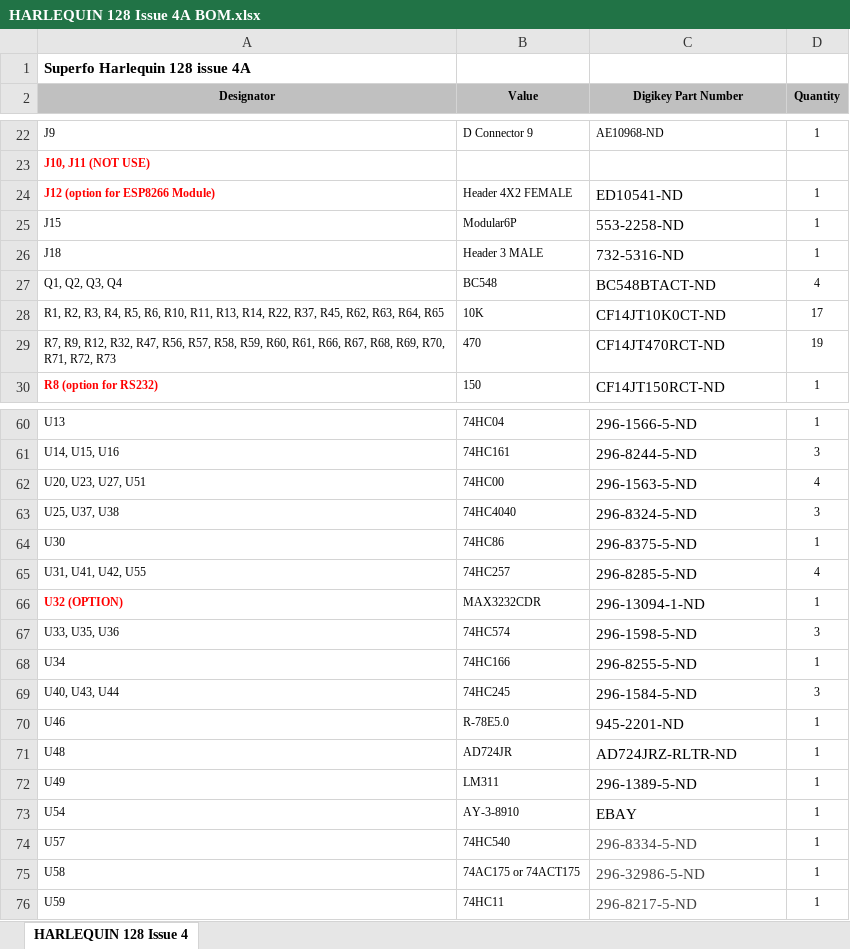
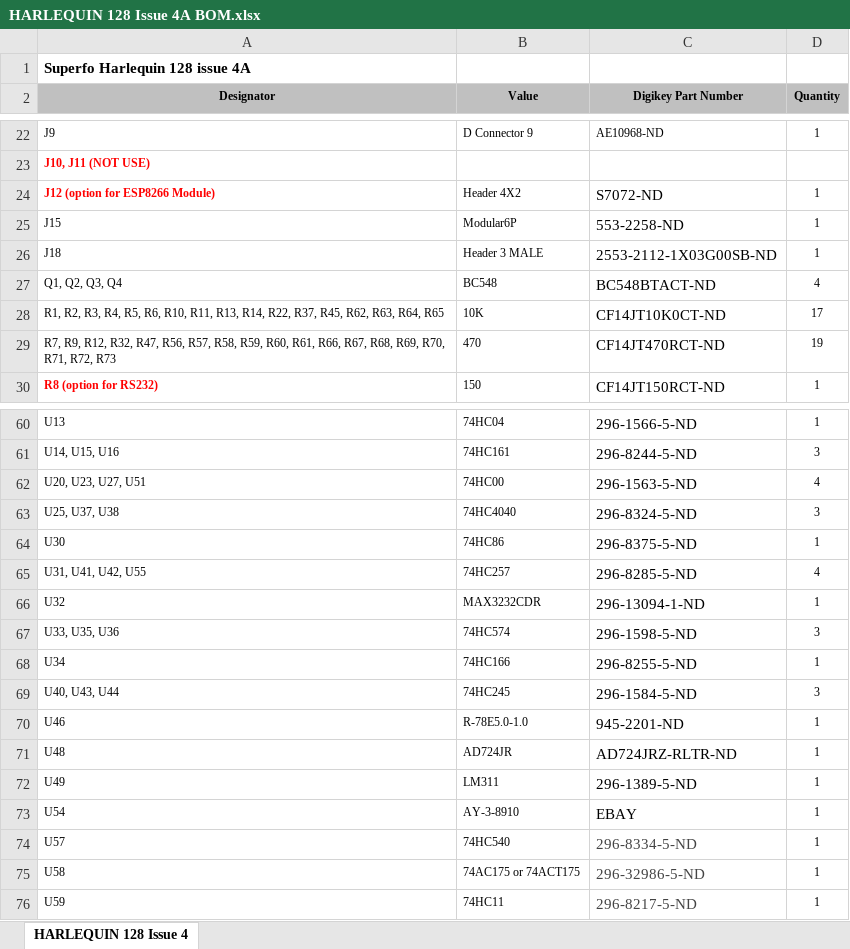
Before and after one commit to DonSuperfo/Superfo-Harlequin-128, an Excel workbook: Issue 4A/HARLEQUIN 128 Issue 4A BOM.xlsx, sheet HARLEQUIN 128 Issue 4, drawn as a sheet; only a part is shown, gaps mark what is left out; values as stored, in another font and other column widths than the file's, no borders; the diff names each change by its address in the sheet, - before the commit and + after, or states it on an @@ line.

```diff
--- a/Issue 4A/HARLEQUIN 128 Issue 4A BOM.xlsx (sheet HARLEQUIN 128 Issue 4)
+++ b/Issue 4A/HARLEQUIN 128 Issue 4A BOM.xlsx (sheet HARLEQUIN 128 Issue 4)
-B24 (Value): Header 4X2 FEMALE
+B24 (Value): Header 4X2
-C24 (Digikey Part Number): ED10541-ND
+C24 (Digikey Part Number): S7072-ND
-C26 (Digikey Part Number): 732-5316-ND
+C26 (Digikey Part Number): 2553-2112-1X03G00SB-ND
-A66 (Designator): U32 (OPTION)
+A66 (Designator): U32
@@ A66 bold: on → off, text colour: #FF0000 → black @@
-B70 (Value): R-78E5.0
+B70 (Value): R-78E5.0-1.0
```
Also changed, not shown: 2 other files.
